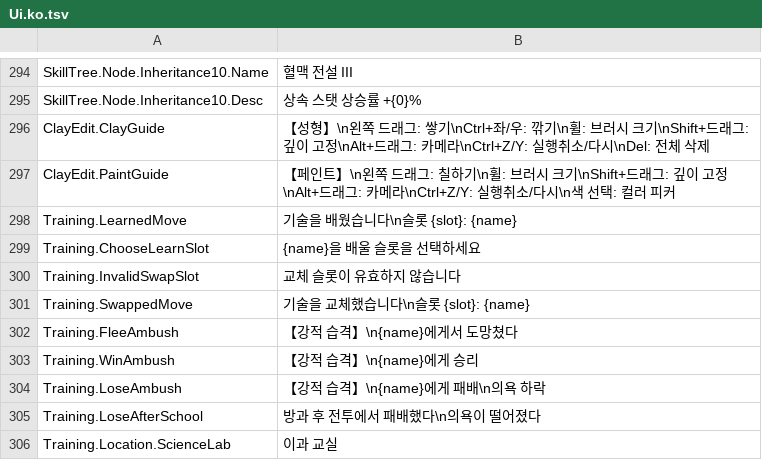
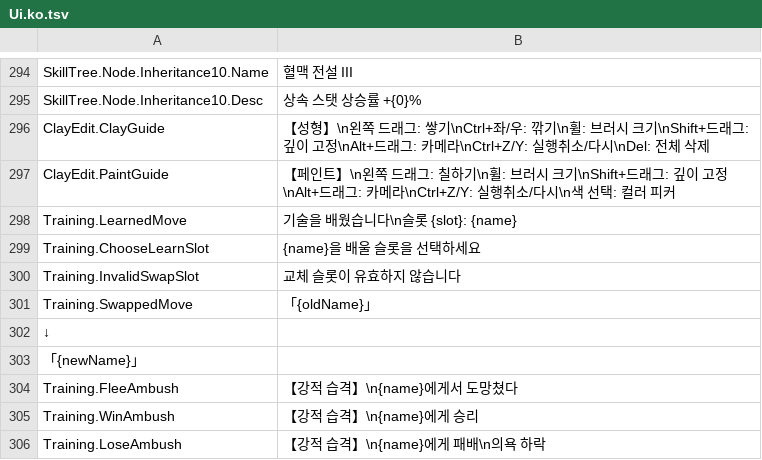
Before and after one commit to ikawasan/ClayMonsters, a TSV file: Assets/StreamingAssets/TextTables/Ui.ko.tsv, drawn as a sheet; only a part is shown, gaps mark what is left out; the shorter side is filled out with more unchanged rows.

```diff
--- a/Assets/StreamingAssets/TextTables/Ui.ko.tsv
+++ b/Assets/StreamingAssets/TextTables/Ui.ko.tsv
@@ -300,3 +300,5 @@ Training.ChooseLearnSlot	{name}을 배울 슬롯을 선택하세요
 Training.InvalidSwapSlot	교체 슬롯이 유효하지 않습니다
-Training.SwappedMove	기술을 교체했습니다\n슬롯 {slot}: {name}
+Training.SwappedMove	「{oldName}」
+↓
+「{newName}」
 Training.FleeAmbush	【강적 습격】\n{name}에게서 도망쳤다
```
Also changed, not shown: Assets/StreamingAssets/TextTables/Ui.de.tsv, Assets/StreamingAssets/TextTables/Ui.es.tsv, 8 other files.
